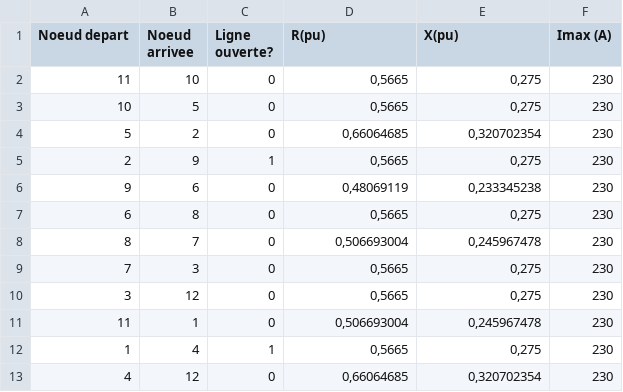
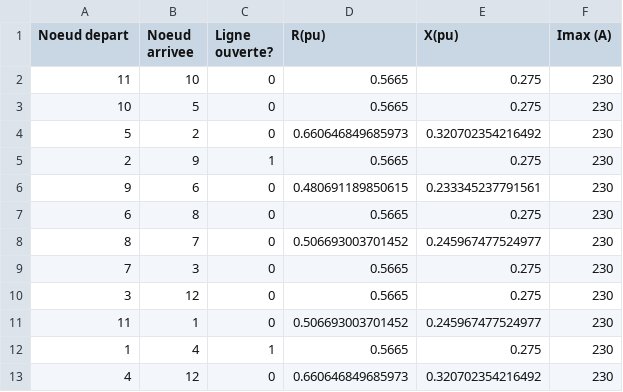
Before and after one commit to AymericGestin/Automated-AI-distribution-network, a CSV file: CSV_Problem/RI_Reseau_10.csv, drawn as a sheet.

```diff
--- a/CSV_Problem/RI_Reseau_10.csv
+++ b/CSV_Problem/RI_Reseau_10.csv
@@ -1,13 +1,13 @@
 Noeud depart;Noeud arrivee;Ligne ouverte?;R(pu);X(pu);Imax (A)
-11;10;0;0,5665;0,275;230
-10;5;0;0,5665;0,275;230
-5;2;0;0,66064685;0,320702354;230
-2;9;1;0,5665;0,275;230
-9;6;0;0,48069119;0,233345238;230
-6;8;0;0,5665;0,275;230
-8;7;0;0,506693004;0,245967478;230
-7;3;0;0,5665;0,275;230
-3;12;0;0,5665;0,275;230
-11;1;0;0,506693004;0,245967478;230
-1;4;1;0,5665;0,275;230
-4;12;0;0,66064685;0,320702354;230
+11;10;0;0.5665;0.275;230
+10;5;0;0.5665;0.275;230
+5;2;0;0.660646849685973;0.320702354216492;230
+2;9;1;0.5665;0.275;230
+9;6;0;0.480691189850615;0.233345237791561;230
+6;8;0;0.5665;0.275;230
+8;7;0;0.506693003701452;0.245967477524977;230
+7;3;0;0.5665;0.275;230
+3;12;0;0.5665;0.275;230
+11;1;0;0.506693003701452;0.245967477524977;230
+1;4;1;0.5665;0.275;230
+4;12;0;0.660646849685973;0.320702354216492;230
```
Also changed, not shown: CSV_Problem/RI_Reseau_68.csv, CSV_Problem/TR_Reseau_10.csv, 27 other files.
